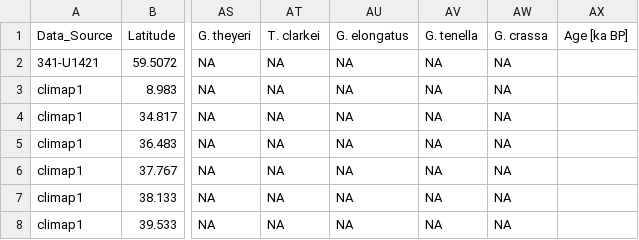
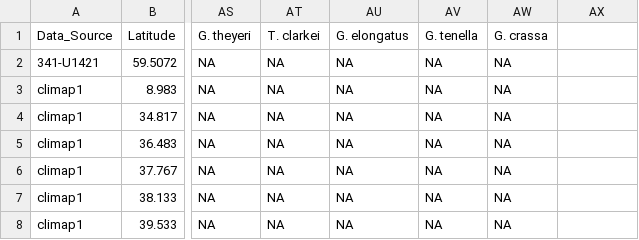
Before and after one commit to ruiying-ocean/foram_core, a CSV file: tidy/lgm_sp_a_tidy.csv, drawn as a sheet; only a part is shown, gaps mark what is left out; the diff names each change by its address in the sheet, - before the commit and + after, or states it on an @@ line.

```diff
--- a/tidy/lgm_sp_a_tidy.csv
+++ b/tidy/lgm_sp_a_tidy.csv
-AX1: Age [ka BP]
+AX1: (empty)
```
Also changed, not shown: sp/lgm_MD952042_sp_a.csv, sp/lgm_SS0206-GC15_sp_a.csv, 4 other files.
